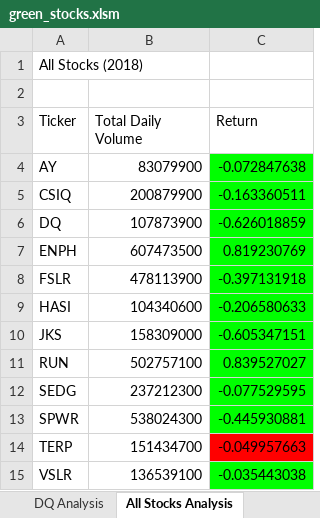
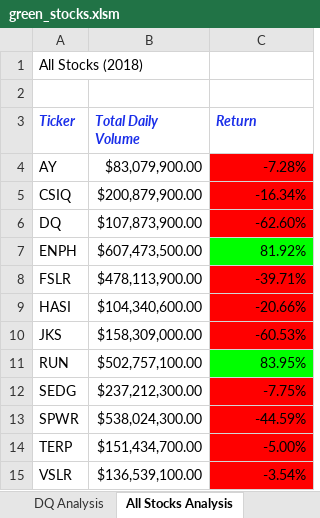
Before and after one commit to MMorrison26/stock-analysis, an Excel workbook: green_stocks.xlsm, sheet All Stocks Analysis, drawn as a sheet; values as stored, in another font and other column widths than the file's, no borders; charts and pictures not drawn; the diff names each change by its address in the sheet, - before the commit and + after, or states it on an @@ line.

Commit message:
Removing extra Subroutines to combine Run function

```diff
--- a/green_stocks.xlsm (sheet All Stocks Analysis)
+++ b/green_stocks.xlsm (sheet All Stocks Analysis)
@@ A3:C3 bold: off → on, italic: off → on, text colour: black → #1B2FE9 @@
-B4 (Total Daily Volume): 83079900
+B4 (Total Daily Volume): $83,079,900.00
-C4 (Return): -0.072847638
+C4 (Return): -7.28%
-C4:C6 fill: #00FF00
+C4:C6 fill: #FF0000
-B5 (Total Daily Volume): 200879900
+B5 (Total Daily Volume): $200,879,900.00
-C5 (Return): -0.163360511
+C5 (Return): -16.34%
-B6 (Total Daily Volume): 107873900
+B6 (Total Daily Volume): $107,873,900.00
-C6 (Return): -0.626018859
+C6 (Return): -62.60%
-B7 (Total Daily Volume): 607473500
+B7 (Total Daily Volume): $607,473,500.00
-C7 (Return): 0.819230769
+C7 (Return): 81.92%
-B8 (Total Daily Volume): 478113900
+B8 (Total Daily Volume): $478,113,900.00
-C8 (Return): -0.397131918
+C8 (Return): -39.71%
-C8:C10 fill: #00FF00
+C8:C10 fill: #FF0000
-B9 (Total Daily Volume): 104340600
+B9 (Total Daily Volume): $104,340,600.00
-C9 (Return): -0.206580633
+C9 (Return): -20.66%
-B10 (Total Daily Volume): 158309000
+B10 (Total Daily Volume): $158,309,000.00
-C10 (Return): -0.605347151
+C10 (Return): -60.53%
-B11 (Total Daily Volume): 502757100
+B11 (Total Daily Volume): $502,757,100.00
-C11 (Return): 0.839527027
+C11 (Return): 83.95%
-B12 (Total Daily Volume): 237212300
+B12 (Total Daily Volume): $237,212,300.00
-C12 (Return): -0.077529595
+C12 (Return): -7.75%
-C12:C13 fill: #00FF00
+C12:C13 fill: #FF0000
-B13 (Total Daily Volume): 538024300
+B13 (Total Daily Volume): $538,024,300.00
-C13 (Return): -0.445930881
+C13 (Return): -44.59%
-B14 (Total Daily Volume): 151434700
+B14 (Total Daily Volume): $151,434,700.00
-C14 (Return): -0.049957663
+C14 (Return): -5.00%
-B15 (Total Daily Volume): 136539100
+B15 (Total Daily Volume): $136,539,100.00
-C15 (Return): -0.035443038
+C15 (Return): -3.54%
-C15 fill: #00FF00
+C15 fill: #FF0000
```
